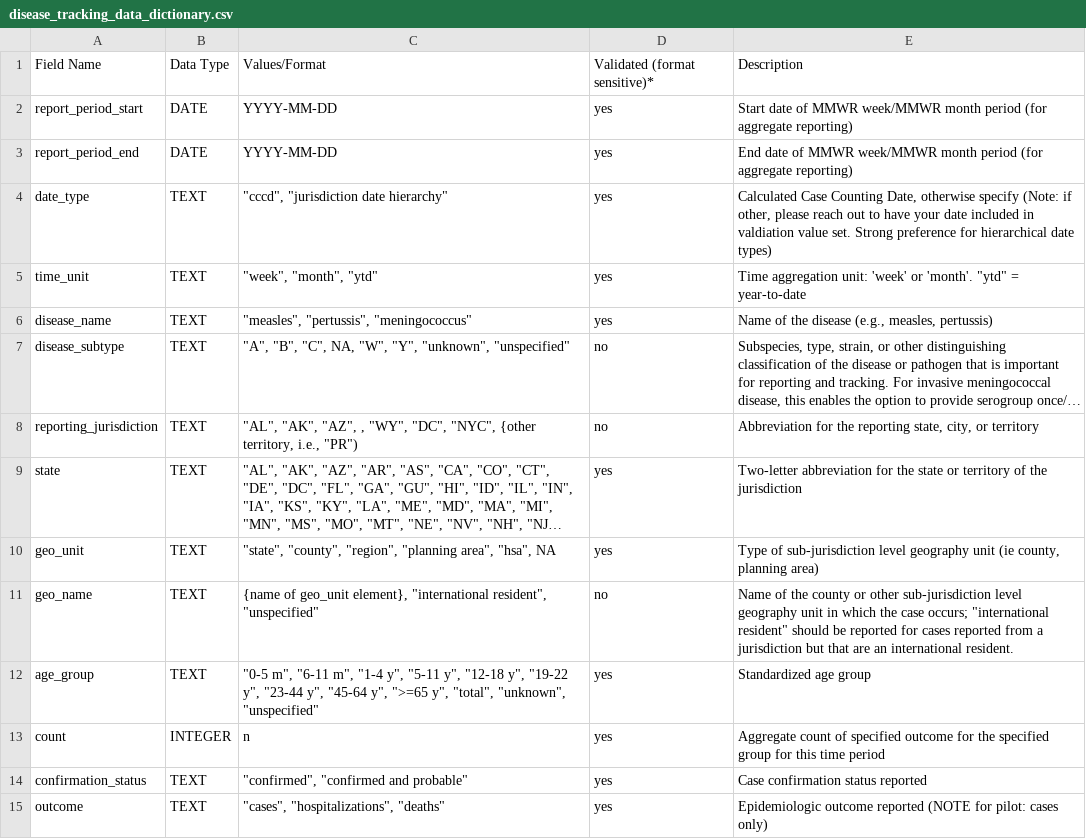
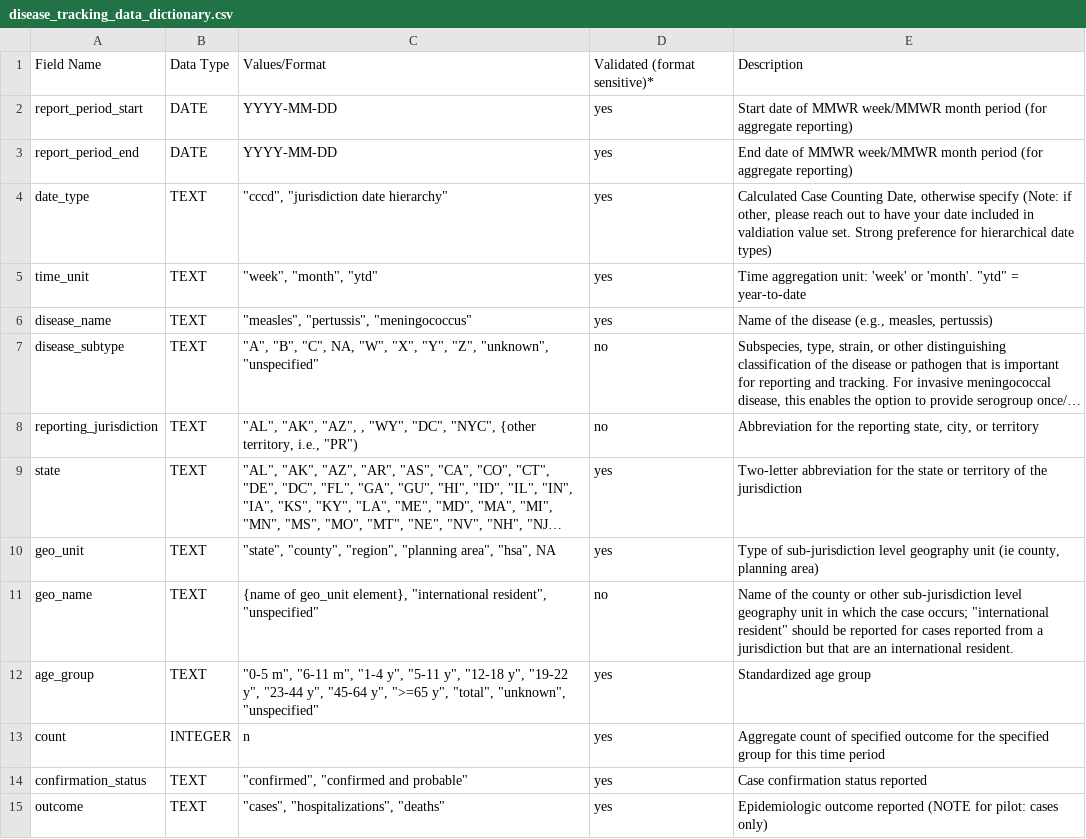
Before and after one commit to USDiseaseTracker/USDiseaseTracker-Docs, a CSV file: examples-and-templates/disease_tracking_data_dictionary.csv, drawn as a sheet; long unchanged cells end in …; the diff names each change by its address in the sheet, - before the commit and + after, or states it on an @@ line.

```diff
--- a/examples-and-templates/disease_tracking_data_dictionary.csv
+++ b/examples-and-templates/disease_tracking_data_dictionary.csv
-C7: …NA, "W", "Y", "unknown", "unspecified"
+C7: …NA, "W", "X", "Y", "Z", "unknown", "unspecified"
```
Also changed, not shown: 2 other files.
